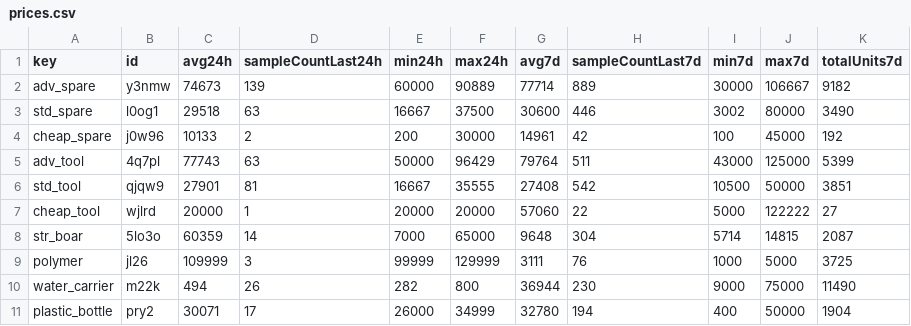
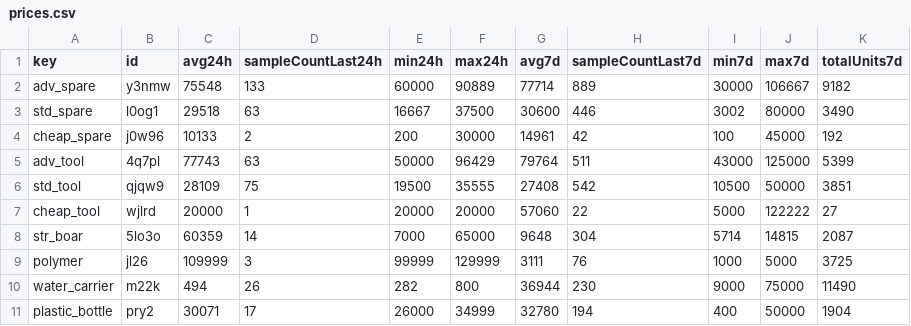
Before and after one commit to 4bidden-knowledge/Stalcrafter-X, a CSV file: prices.csv, drawn as a sheet.

Commit message:
Update prices.json (auto)

```diff
--- a/prices.csv
+++ b/prices.csv
@@ -1,3 +1,3 @@
 key,id,avg24h,sampleCountLast24h,min24h,max24h,avg7d,sampleCountLast7d,min7d,max7d,totalUnits7d
-"adv_spare","y3nmw","74673","139","60000","90889","77714","889","30000","106667","9182"
+"adv_spare","y3nmw","75548","133","60000","90889","77714","889","30000","106667","9182"
 "std_spare","l0og1","29518","63","16667","37500","30600","446","3002","80000","3490"
@@ -5,3 +5,3 @@ key,id,avg24h,sampleCountLast24h,min24h,max24h,avg7d,sampleCountLast7d,min7d,max
 "adv_tool","4q7pl","77743","63","50000","96429","79764","511","43000","125000","5399"
-"std_tool","qjqw9","27901","81","16667","35555","27408","542","10500","50000","3851"
+"std_tool","qjqw9","28109","75","19500","35555","27408","542","10500","50000","3851"
 "cheap_tool","wjlrd","20000","1","20000","20000","57060","22","5000","122222","27"
```
Also changed, not shown: 1 other file.
